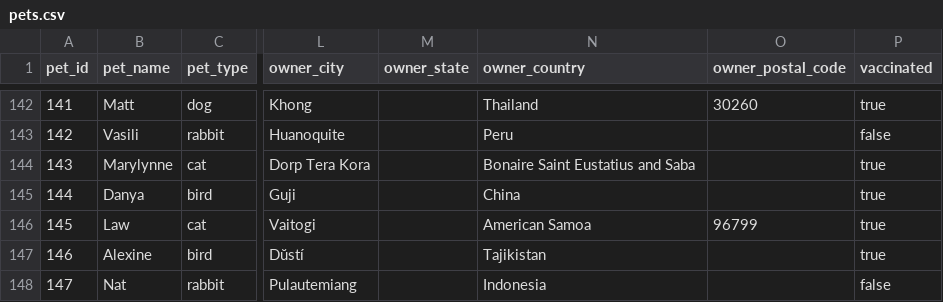
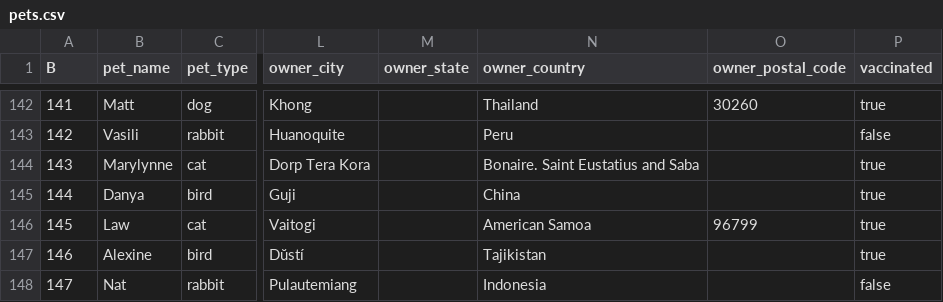
Before and after one commit to JorgeCardona/recursos, a CSV file: Spark/datasets/pets.csv, drawn as a sheet; only a part is shown, gaps mark what is left out; the diff names each change by its address in the sheet, - before the commit and + after, or states it on an @@ line.

Commit message:
fixed datasets, adicionados urls dataset online

```diff
--- a/Spark/datasets/pets.csv
+++ b/Spark/datasets/pets.csv
-A1: pet_id
+A1: B
-N144 (owner_country): Bonaire Saint Eustatius and Saba
+N144 (owner_country): Bonaire. Saint Eustatius and Saba
```
Also changed, not shown: 4 other files.
